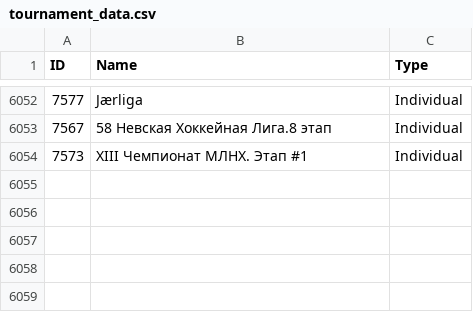
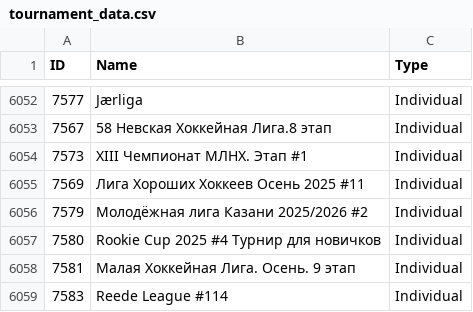
Before and after one commit to amundfylling/Scorpion-Scraper-2.0, a CSV file: data/tournament_data.csv, drawn as a sheet; only a part is shown, gaps mark what is left out; the diff names each change by its address in the sheet, - before the commit and + after, or states it on an @@ line.

```diff
--- a/data/tournament_data.csv
+++ b/data/tournament_data.csv
+row 6055: 7569 | Лига Хороших Хоккеев Осень 2025 #11 | Individual
+row 6056: 7579 | Молодёжная лига Казани 2025/2026 #2 | Individual
+row 6057: 7580 | Rookie Cup 2025 #4 Турнир для новичков | Individual
+row 6058: 7581 | Малая Хоккейная Лига. Осень. 9 этап | Individual
+row 6059: 7583 | Reede League #114 | Individual
```
Also changed, not shown: data/players_data.csv, 1 other file.
